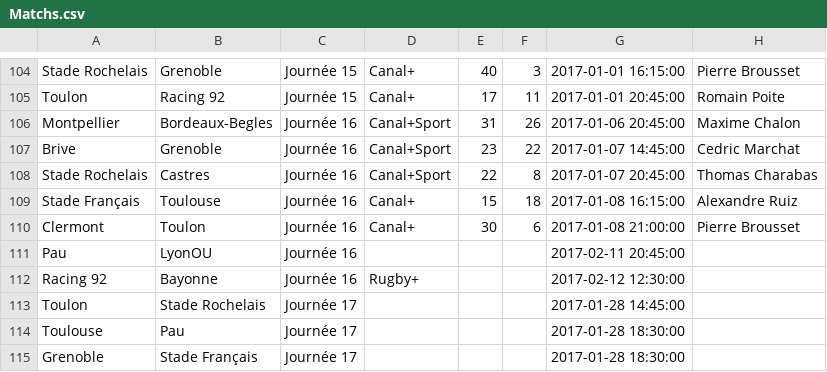
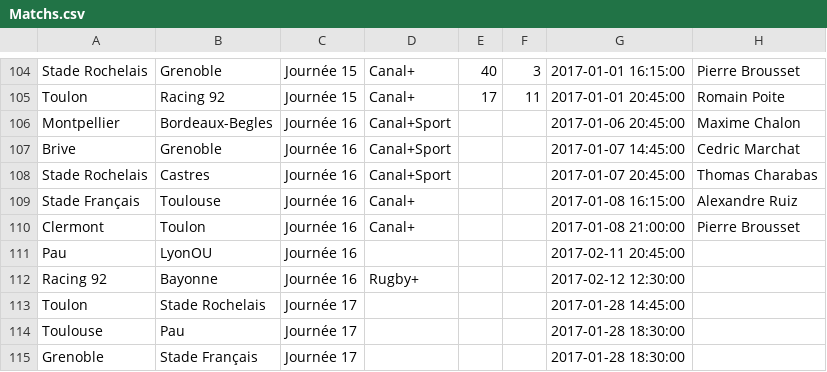
Before and after one commit to Matteo-Peronnet/stade-rochelais, a CSV file: web/csv/Matchs.csv, drawn as a sheet; only a part is shown, gaps mark what is left out.

```diff
--- a/web/csv/Matchs.csv
+++ b/web/csv/Matchs.csv
@@ -105,7 +105,7 @@ Stade Rochelais;Grenoble;Journée 15;Canal+;40;3;2017-01-01 16:15:00;Pierre Brou
 Toulon;Racing 92;Journée 15;Canal+;17;11;2017-01-01 20:45:00;Romain Poite
-Montpellier;Bordeaux-Begles;Journée 16;Canal+Sport;31;26;2017-01-06 20:45:00;Maxime Chalon
-Brive;Grenoble;Journée 16;Canal+Sport;23;22;2017-01-07 14:45:00;Cedric Marchat
-Stade Rochelais;Castres;Journée 16;Canal+Sport;22;8;2017-01-07 20:45:00;Thomas Charabas
-Stade Français;Toulouse;Journée 16;Canal+;15;18;2017-01-08 16:15:00;Alexandre Ruiz
-Clermont;Toulon;Journée 16;Canal+;30;6;2017-01-08 21:00:00;Pierre Brousset
+Montpellier;Bordeaux-Begles;Journée 16;Canal+Sport;;;2017-01-06 20:45:00;Maxime Chalon
+Brive;Grenoble;Journée 16;Canal+Sport;;;2017-01-07 14:45:00;Cedric Marchat
+Stade Rochelais;Castres;Journée 16;Canal+Sport;;;2017-01-07 20:45:00;Thomas Charabas
+Stade Français;Toulouse;Journée 16;Canal+;;;2017-01-08 16:15:00;Alexandre Ruiz
+Clermont;Toulon;Journée 16;Canal+;;;2017-01-08 21:00:00;Pierre Brousset
 Pau;LyonOU;Journée 16;;;;2017-02-11 20:45:00;
```
Also changed, not shown: 11 other files.
